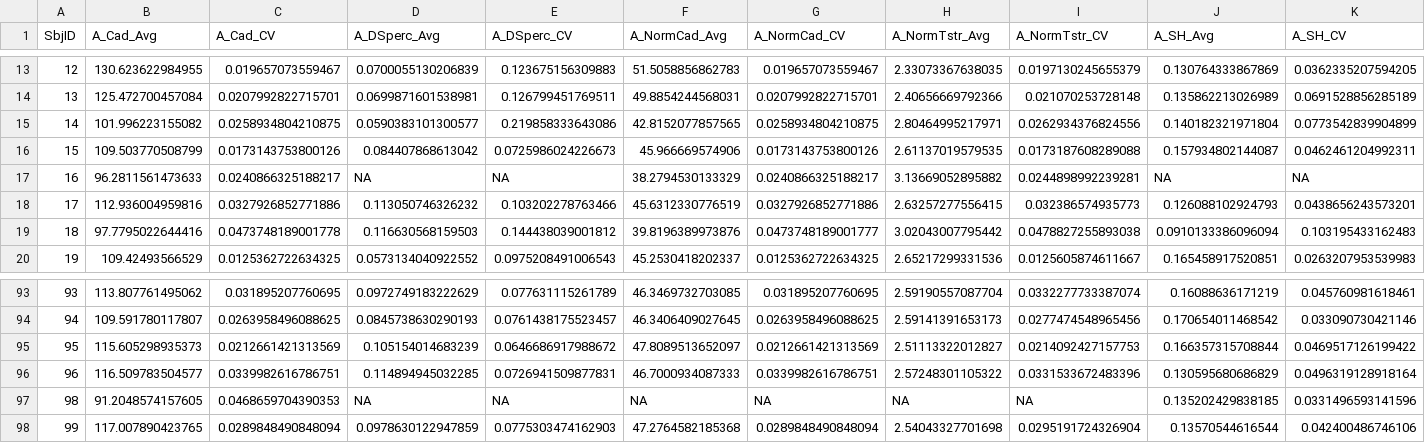
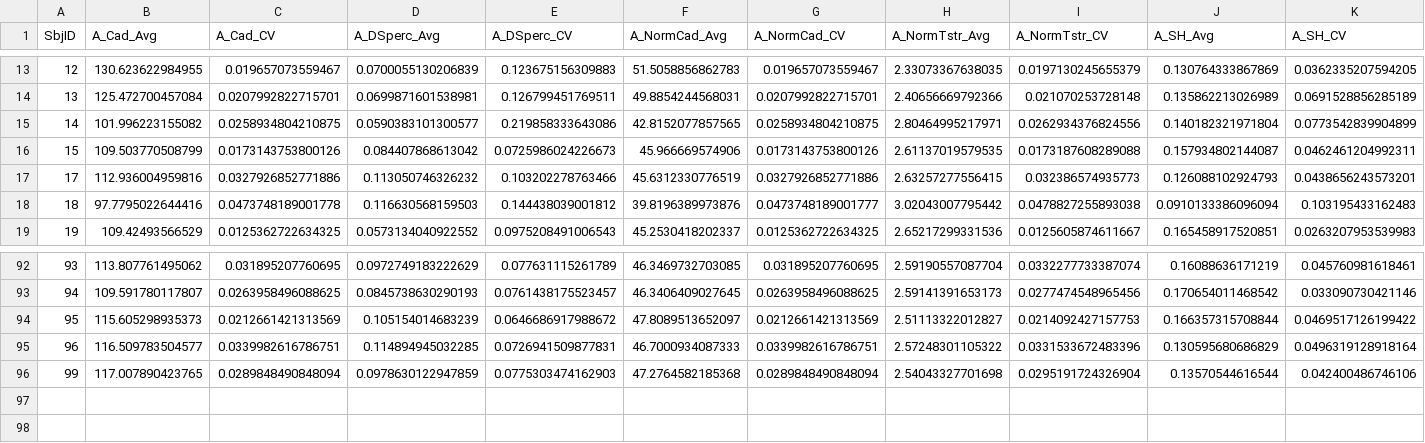
Before and after one commit to archambers/fall_predict, a CSV file: Fixed_Flat_Surface.csv, drawn as a sheet; only a part is shown, gaps mark what is left out; rows hold the shown columns only; the diff names each change by its address in the sheet, - before the commit and + after, or states it on an @@ line.

```diff
--- a/Fixed_Flat_Surface.csv
+++ b/Fixed_Flat_Surface.csv
-row 17: 16 | 96.2811561473633 | 0.0240866325188217 | NA | NA | 38.2794530133329 | 0.0240866325188217 | 3.13669052895882 | 0.0244898992239281 | NA | NA
-row 97: 98 | 91.2048574157605 | 0.0468659704390353 | NA | NA | NA | NA | NA | NA | 0.135202429838185 | 0.0331496593141596
```
Also changed, not shown: 1 other file.
